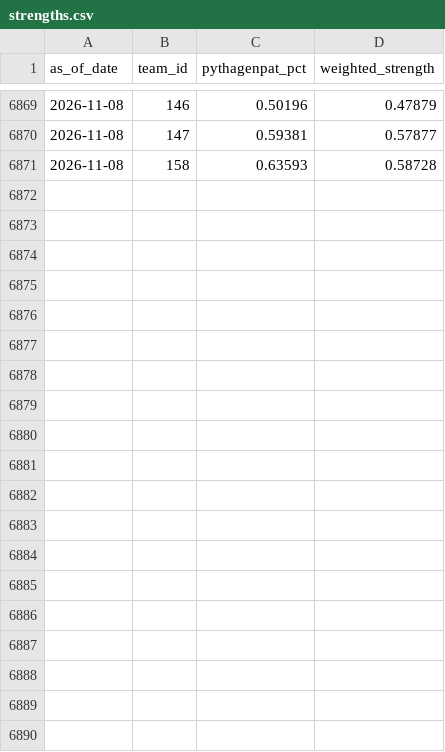
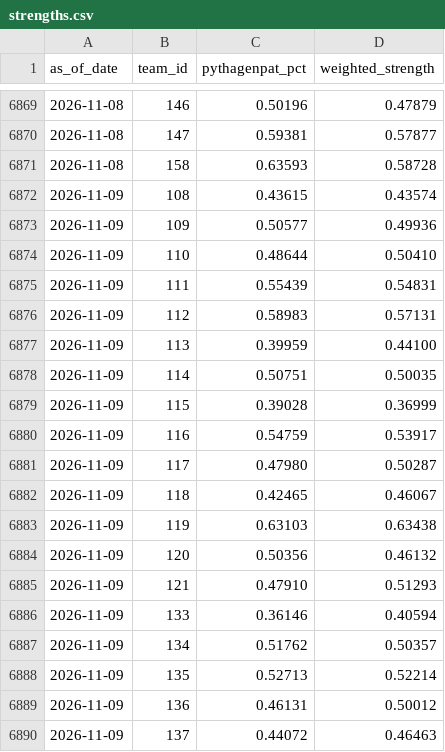
Before and after one commit to DesertGaming/mlb-predictions, a CSV file: exports/strengths.csv, drawn as a sheet; only a part is shown, gaps mark what is left out; the diff covers the shown part only.

```diff
--- a/exports/strengths.csv
+++ b/exports/strengths.csv
@@ -6871 +6871,20 @@ as_of_date,team_id,pythagenpat_pct,weighted_strength
 2026-11-08,158,0.63593,0.58728
+2026-11-09,108,0.43615,0.43574
+2026-11-09,109,0.50577,0.49936
+2026-11-09,110,0.48644,0.50410
+2026-11-09,111,0.55439,0.54831
+2026-11-09,112,0.58983,0.57131
+2026-11-09,113,0.39959,0.44100
+2026-11-09,114,0.50751,0.50035
+2026-11-09,115,0.39028,0.36999
+2026-11-09,116,0.54759,0.53917
+2026-11-09,117,0.47980,0.50287
+2026-11-09,118,0.42465,0.46067
+2026-11-09,119,0.63103,0.63438
+2026-11-09,120,0.50356,0.46132
+2026-11-09,121,0.47910,0.51293
+2026-11-09,133,0.36146,0.40594
+2026-11-09,134,0.51762,0.50357
+2026-11-09,135,0.52713,0.52214
+2026-11-09,136,0.46131,0.50012
+2026-11-09,137,0.44072,0.46463
```
Also changed, not shown: 11 added rows elsewhere in this file, exports/pmf_summaries.csv, 1 other file.
